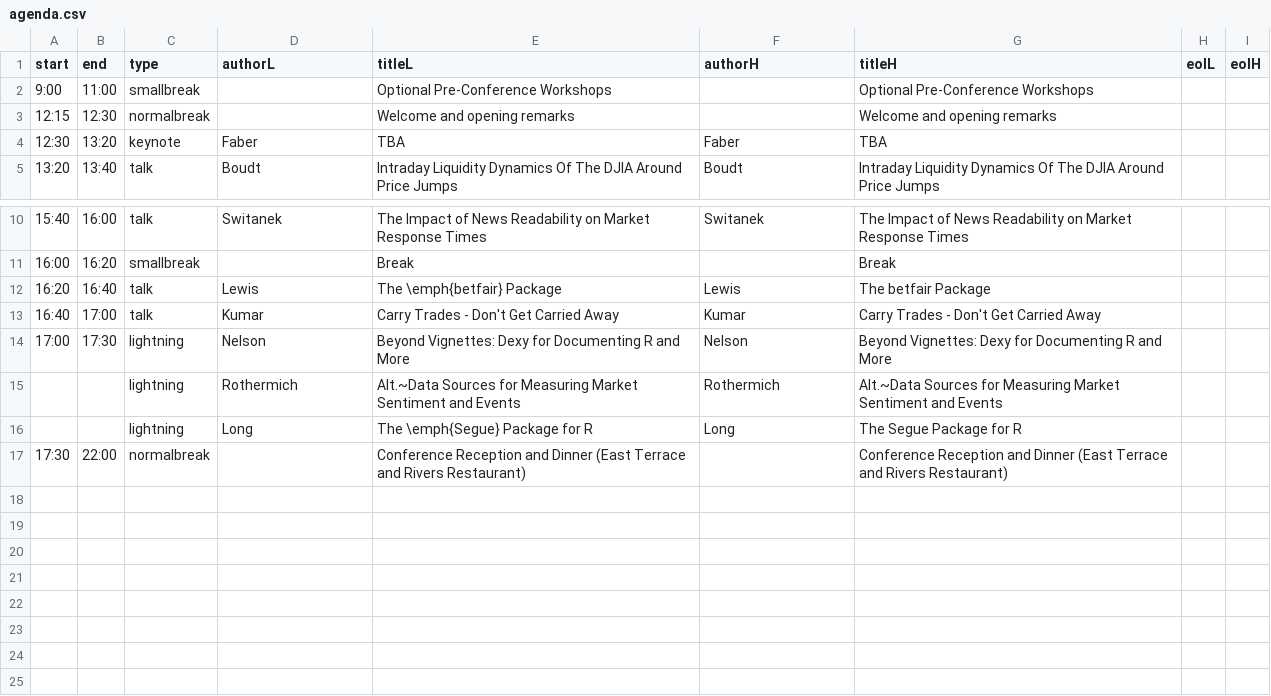
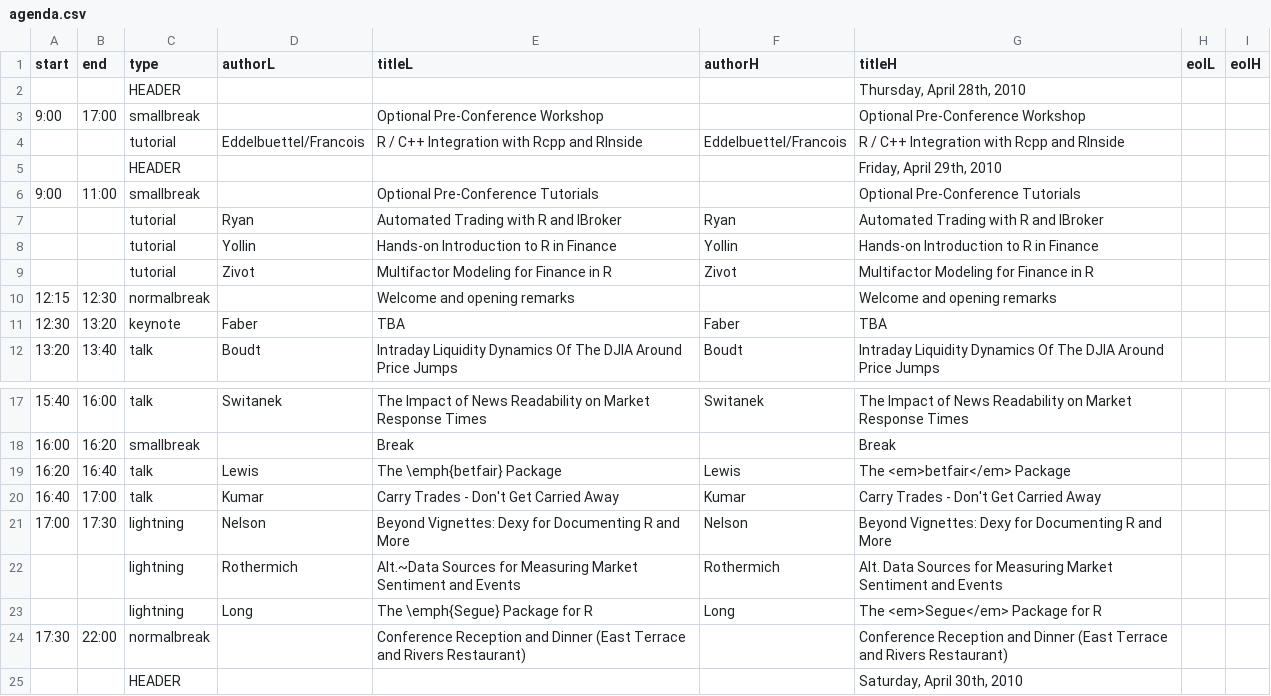
Before and after one commit to joshuaulrich/rfinanceconference, a CSV file: 2011/agenda/I_wish_I_had_php_skillz/agenda.csv, drawn as a sheet; only a part is shown, gaps mark what is left out.

Commit message:
making progress -- now with date headers

```diff
--- a/2011/agenda/I_wish_I_had_php_skillz/agenda.csv
+++ b/2011/agenda/I_wish_I_had_php_skillz/agenda.csv
@@ -1,3 +1,10 @@
 start,end,type,authorL,titleL,authorH,titleH,eolL,eolH
- 9:00,11:00,smallbreak,,Optional Pre-Conference Workshops,,Optional Pre-Conference Workshops,,
+     ,     ,HEADER,,,,"Thursday, April 28th, 2010",,
+ 9:00,17:00,smallbreak,,Optional Pre-Conference Workshop,,Optional Pre-Conference Workshop,,
+     ,     ,tutorial,Eddelbuettel/Francois,R / C++ Integration with Rcpp and RInside,Eddelbuettel/Francois,R / C++ Integration with Rcpp and RInside,,
+     ,     ,HEADER,,,,"Friday, April 29th, 2010",,
+ 9:00,11:00,smallbreak,,Optional Pre-Conference Tutorials,,Optional Pre-Conference Tutorials,,
+     ,     ,tutorial,Ryan,Automated Trading with R and IBroker,Ryan,Automated Trading with R and IBroker,,
+     ,     ,tutorial,Yollin,Hands-on Introduction to R in Finance,Yollin,Hands-on Introduction to R in Finance,,
+     ,     ,tutorial,Zivot,Multifactor Modeling for Finance in R,Zivot,Multifactor Modeling for Finance in R,,
 12:15,12:30,normalbreak,,Welcome and opening remarks,,Welcome and opening remarks,,
@@ -11,7 +18,8 @@ start,end,type,authorL,titleL,authorH,titleH,eolL,eolH
 16:00,16:20,smallbreak,,Break,,Break,,
-16:20,16:40,talk,Lewis,The \emph{betfair} Package,Lewis,The betfair Package,,
+16:20,16:40,talk,Lewis,The \emph{betfair} Package,Lewis,The <em>betfair</em> Package,,
 16:40,17:00,talk,Kumar,Carry Trades - Don't Get Carried Away,Kumar,Carry Trades - Don't Get Carried Away,,
 17:00,17:30,lightning,Nelson,Beyond Vignettes: Dexy for Documenting R and More,Nelson,Beyond Vignettes: Dexy for Documenting R and More,,
-     ,     ,lightning,Rothermich,Alt.~Data Sources for Measuring Market Sentiment and Events,Rothermich,Alt.~Data Sources for Measuring Market Sentiment and Events,,
-     ,     ,lightning,Long,The \emph{Segue} Package for R,Long,The Segue Package for R,,
+     ,     ,lightning,Rothermich,Alt.~Data Sources for Measuring Market Sentiment and Events,Rothermich,Alt. Data Sources for Measuring Market Sentiment and Events,,
+     ,     ,lightning,Long,The \emph{Segue} Package for R,Long,The <em>Segue</em> Package for R,,
 17:30,22:00,normalbreak,,Conference Reception and Dinner (East Terrace and Rivers Restaurant),,Conference Reception and Dinner (East Terrace and Rivers Restaurant),,
+     ,     ,HEADER,,,,"Saturday, April 30th, 2010",,
```
Also changed, not shown: 2 other files.
